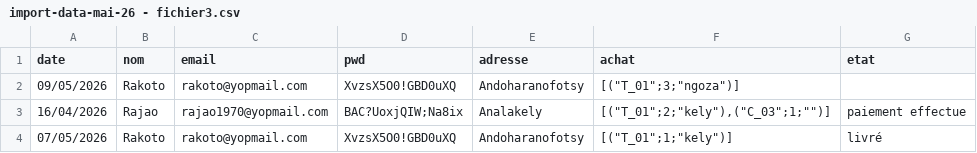
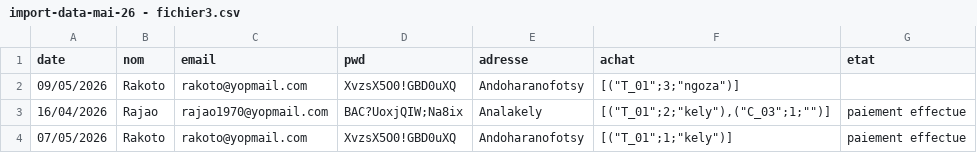
Before and after one commit to icecoldfinishing/PrestaShop, a CSV file: data/J1test/import-data-mai-26 - fichier3.csv, drawn as a sheet.

```diff
--- a/data/J1test/import-data-mai-26 - fichier3.csv
+++ b/data/J1test/import-data-mai-26 - fichier3.csv
@@ -3,2 +3,2 @@ date,nom,email,pwd,adresse,achat,etat
 16/04/2026,Rajao,rajao1970@yopmail.com,BAC?UoxjQIW;Na8ix,Analakely,"[(""T_01"";2;""kely""),(""C_03"";1;"""")]",paiement effectue
-07/05/2026,Rakoto,rakoto@yopmail.com,XvzsX5O0!GBD0uXQ,Andoharanofotsy,"[(""T_01"";1;""kely"")]",livré
+07/05/2026,Rakoto,rakoto@yopmail.com,XvzsX5O0!GBD0uXQ,Andoharanofotsy,"[(""T_01"";1;""kely"")]",paiement effectue
```
Also changed, not shown: 1 other file.
